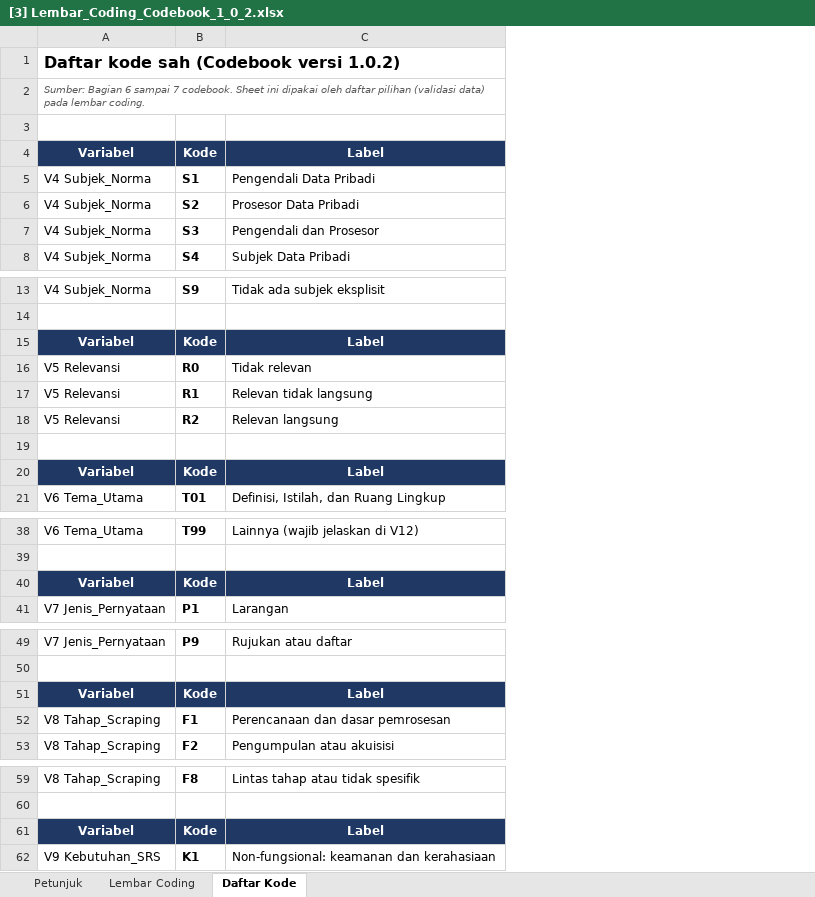
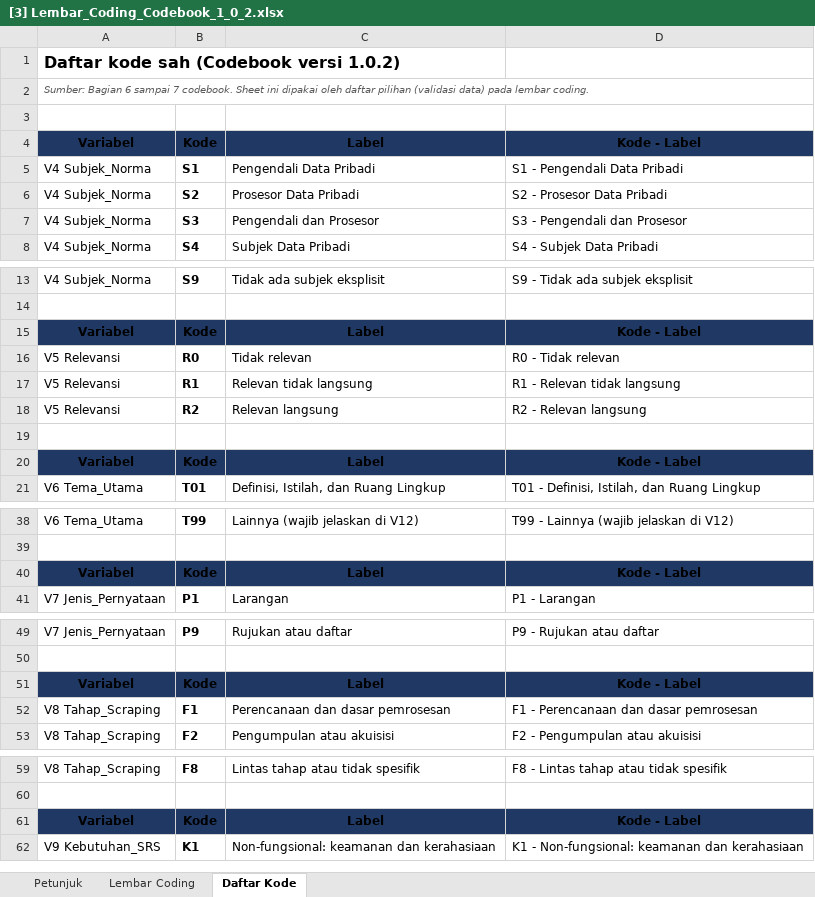
Before and after one commit to ajiww/Prosedur-Penelitian, an Excel workbook: P4 Pengembangan Kebutuhan Perangkat Lunak/A Elisitasi/A4 Coding/[3] Lembar_Coding_Codebook_1_0_2.xlsx, sheet Daftar Kode, drawn as a sheet; only a part is shown, gaps mark what is left out; values as stored, in another font and other column widths than the file's, no borders; the diff names each change by its address in the sheet, - before the commit and + after, or states it on an @@ line.

```diff
--- a/P4 Pengembangan Kebutuhan Perangkat Lunak/A Elisitasi/A4 Coding/[3] Lembar_Coding_Codebook_1_0_2.xlsx (sheet Daftar Kode)
+++ b/P4 Pengembangan Kebutuhan Perangkat Lunak/A Elisitasi/A4 Coding/[3] Lembar_Coding_Codebook_1_0_2.xlsx (sheet Daftar Kode)
+column D, rows 4-8: Kode - Label | S1 - Pengendali Data Pribadi | S2 - Prosesor Data Pribadi | S3 - Pengendali dan Prosesor | S4 - Subjek Data Pribadi; rows 13-21: S9 - Tidak ada subjek eksplisit |  | Kode - Label | R0 - Tidak relevan | R1 - Relevan tidak langsung | R2 - Relevan langsung |  | Kode - Label | T01 - Definisi, Istilah, dan Ruang Lingkup; rows 38-41: T99 - Lainnya (wajib jelaskan di V12) |  | Kode - Label | P1 - Larangan; rows 49-53: P9 - Rujukan atau daftar |  | Kode - Label | F1 - Perencanaan dan dasar pemrosesan | F2 - Pengumpulan atau akuisisi; rows 59-62: F8 - Lintas tahap atau tidak spesifik |  | Kode - Label | K1 - Non-fungsional: keamanan dan kerahasiaan
-A4:C4 text colour: #FFFFFF
+A4:C4 text colour: black
-A15:C15 text colour: #FFFFFF
+A15:C15 text colour: black
-A20:C20 text colour: #FFFFFF
+A20:C20 text colour: black
-A40:C40 text colour: #FFFFFF
+A40:C40 text colour: black
-A51:C51 text colour: #FFFFFF
+A51:C51 text colour: black
-A61:C61 text colour: #FFFFFF
+A61:C61 text colour: black
```
Also changed, not shown: sheet Lembar Coding, sheet Petunjuk, charts or pictures, P4 Pengembangan Kebutuhan Perangkat Lunak/A Elisitasi/A4 Coding/20261021 Lembar_Coding_Codebook_1_0_2 (fenny).xlsx, P4 Pengembangan Kebutuhan Perangkat Lunak/A Elisitasi/A4 Coding/Lembar_Coding_Codebook_1_0_2 (deni).xlsx, 7 other files.
